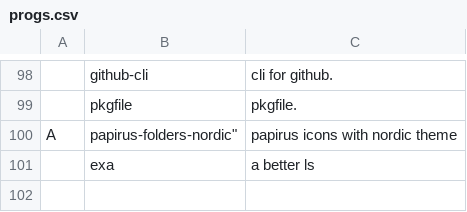
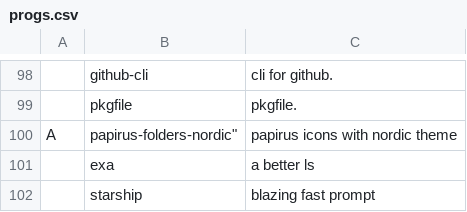
Before and after one commit to kronikpillow/LARBS, a CSV file: progs.csv, drawn as a sheet; only a part is shown, gaps mark what is left out; the diff names each change by its address in the sheet, - before the commit and + after, or states it on an @@ line.

Commit message:
starship prompt

```diff
--- a/progs.csv
+++ b/progs.csv
+row 102:  | starship | blazing fast prompt
```
